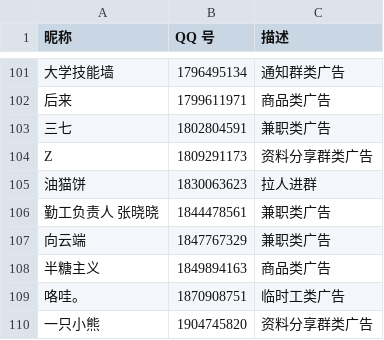
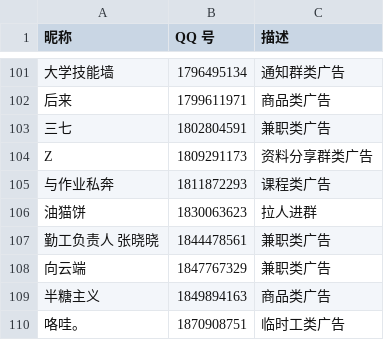
Before and after one commit to blacklisting/qq, a CSV file: 广告.csv, drawn as a sheet; only a part is shown, gaps mark what is left out; the shorter side is filled out with more unchanged rows.

Commit message:
Update with a comment just seen.

```diff
--- a/广告.csv
+++ b/广告.csv
@@ -104,2 +104,3 @@
 "Z",1809291173,"资料分享群类广告"
+"与作业私奔",1811872293,"课程类广告"
 "油猫饼",1830063623,"拉人进群"
```
